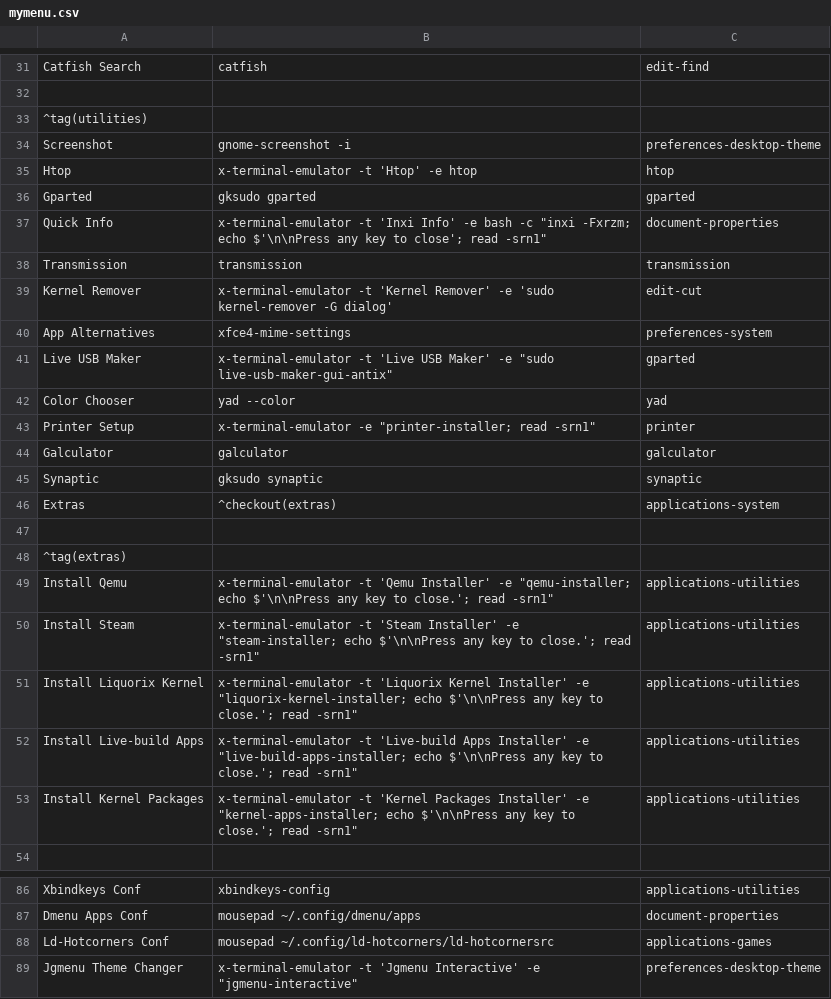
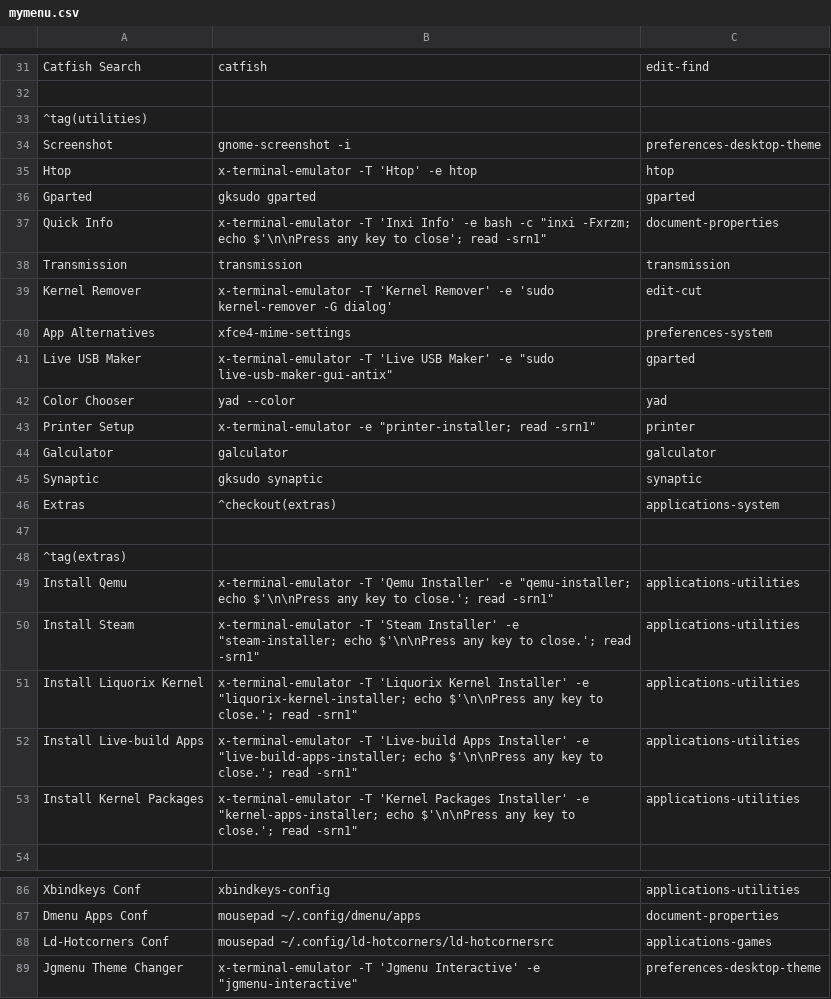
Before and after one commit to sleekmason/Lilidog-Minimal, a CSV file: config/includes.chroot_after_packages/etc/skel/.config/jgmenu/jgmenu.bak/mymenu.csv, drawn as a sheet; only a part is shown, gaps mark what is left out.

```diff
--- a/config/includes.chroot_after_packages/etc/skel/.config/jgmenu/jgmenu.bak/mymenu.csv
+++ b/config/includes.chroot_after_packages/etc/skel/.config/jgmenu/jgmenu.bak/mymenu.csv
@@ -34,9 +34,9 @@ Catfish Search,     catfish,          edit-find
 Screenshot,         gnome-screenshot -i,              preferences-desktop-theme
-Htop,               x-terminal-emulator -t 'Htop' -e htop,                    htop
+Htop,               x-terminal-emulator -T 'Htop' -e htop,                    htop
 Gparted,            gksudo gparted,                   gparted
-Quick Info,         x-terminal-emulator -t 'Inxi Info' -e bash -c "inxi -Fxrzm; echo $'\n\nPress any key to close'; read -srn1",   document-properties
+Quick Info,         x-terminal-emulator -T 'Inxi Info' -e bash -c "inxi -Fxrzm; echo $'\n\nPress any key to close'; read -srn1",   document-properties
 Transmission,       transmission,                     transmission
-Kernel Remover,     x-terminal-emulator -t 'Kernel Remover' -e 'sudo kernel-remover -G dialog',     edit-cut
+Kernel Remover,     x-terminal-emulator -T 'Kernel Remover' -e 'sudo kernel-remover -G dialog',     edit-cut
 App Alternatives,   xfce4-mime-settings,              preferences-system
-Live USB Maker,     x-terminal-emulator -t 'Live USB Maker' -e "sudo live-usb-maker-gui-antix",     gparted
+Live USB Maker,     x-terminal-emulator -T 'Live USB Maker' -e "sudo live-usb-maker-gui-antix",     gparted
 Color Chooser,      yad --color,                      yad
@@ -48,7 +48,7 @@ Extras,             ^checkout(extras),                applications-system
 ^tag(extras)
-Install Qemu,            x-terminal-emulator -t 'Qemu Installer' -e "qemu-installer;   echo $'\n\nPress any key to close.'; read -srn1", applications-utilities
-Install Steam,           x-terminal-emulator -t 'Steam Installer' -e "steam-installer;   echo $'\n\nPress any key to close.'; read -srn1", applications-utilities
-Install Liquorix Kernel, x-terminal-emulator -t 'Liquorix Kernel Installer' -e "liquorix-kernel-installer;  echo $'\n\nPress any key to close.'; read -srn1", applications-utilities
-Install Live-build Apps, x-terminal-emulator -t 'Live-build Apps Installer' -e "live-build-apps-installer;  echo $'\n\nPress any key to close.'; read -srn1", applications-utilities
-Install Kernel Packages, x-terminal-emulator -t 'Kernel Packages Installer' -e "kernel-apps-installer;  echo $'\n\nPress any key to close.'; read -srn1", applications-utilities
+Install Qemu,            x-terminal-emulator -T 'Qemu Installer' -e "qemu-installer;   echo $'\n\nPress any key to close.'; read -srn1", applications-utilities
+Install Steam,           x-terminal-emulator -T 'Steam Installer' -e "steam-installer;   echo $'\n\nPress any key to close.'; read -srn1", applications-utilities
+Install Liquorix Kernel, x-terminal-emulator -T 'Liquorix Kernel Installer' -e "liquorix-kernel-installer;  echo $'\n\nPress any key to close.'; read -srn1", applications-utilities
+Install Live-build Apps, x-terminal-emulator -T 'Live-build Apps Installer' -e "live-build-apps-installer;  echo $'\n\nPress any key to close.'; read -srn1", applications-utilities
+Install Kernel Packages, x-terminal-emulator -T 'Kernel Packages Installer' -e "kernel-apps-installer;  echo $'\n\nPress any key to close.'; read -srn1", applications-utilities
 
@@ -88,2 +88,2 @@ Dmenu Apps Conf,          mousepad ~/.config/dmenu/apps,                     doc
 Ld-Hotcorners Conf,       mousepad ~/.config/ld-hotcorners/ld-hotcornersrc,  applications-games
-Jgmenu Theme Changer,     x-terminal-emulator -t 'Jgmenu Interactive' -e "jgmenu-interactive",  preferences-desktop-theme
+Jgmenu Theme Changer,     x-terminal-emulator -T 'Jgmenu Interactive' -e "jgmenu-interactive",  preferences-desktop-theme
```
Also changed, not shown: config/includes.chroot_after_packages/etc/skel/.config/jgmenu/append.csv, config/includes.chroot_after_packages/etc/skel/.config/jgmenu/jgmenu.bak/append.csv, 1 other file.
